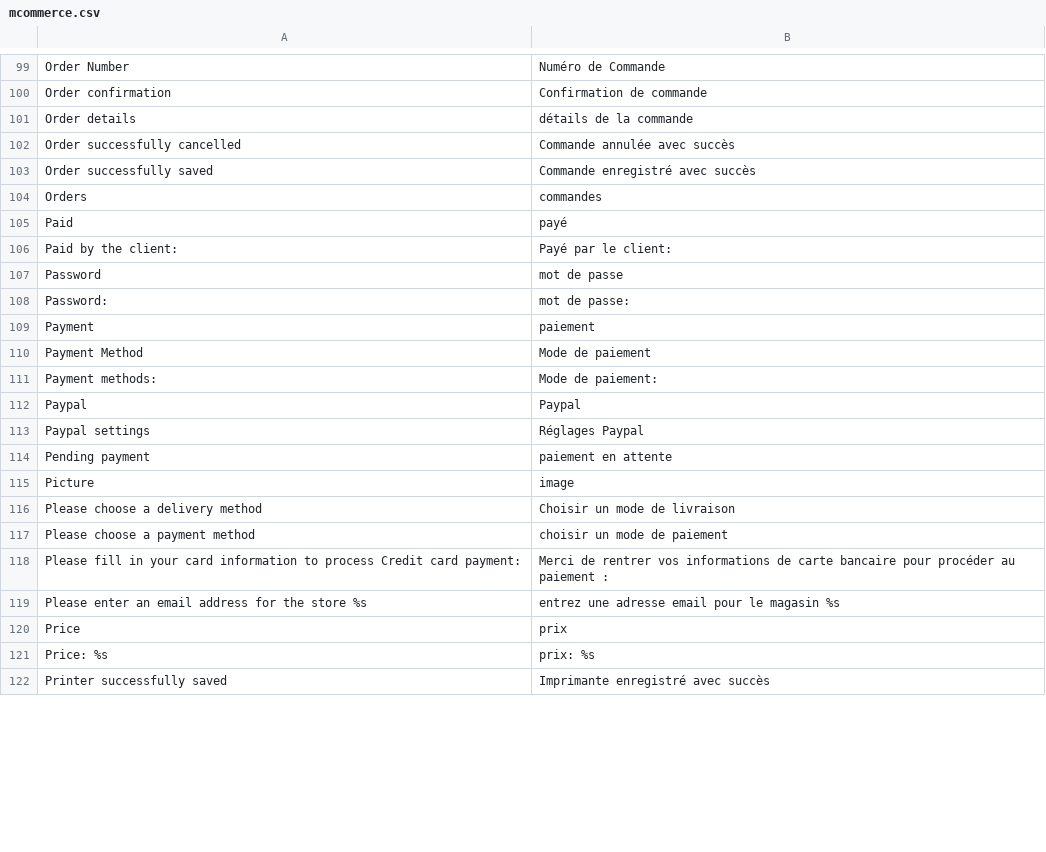
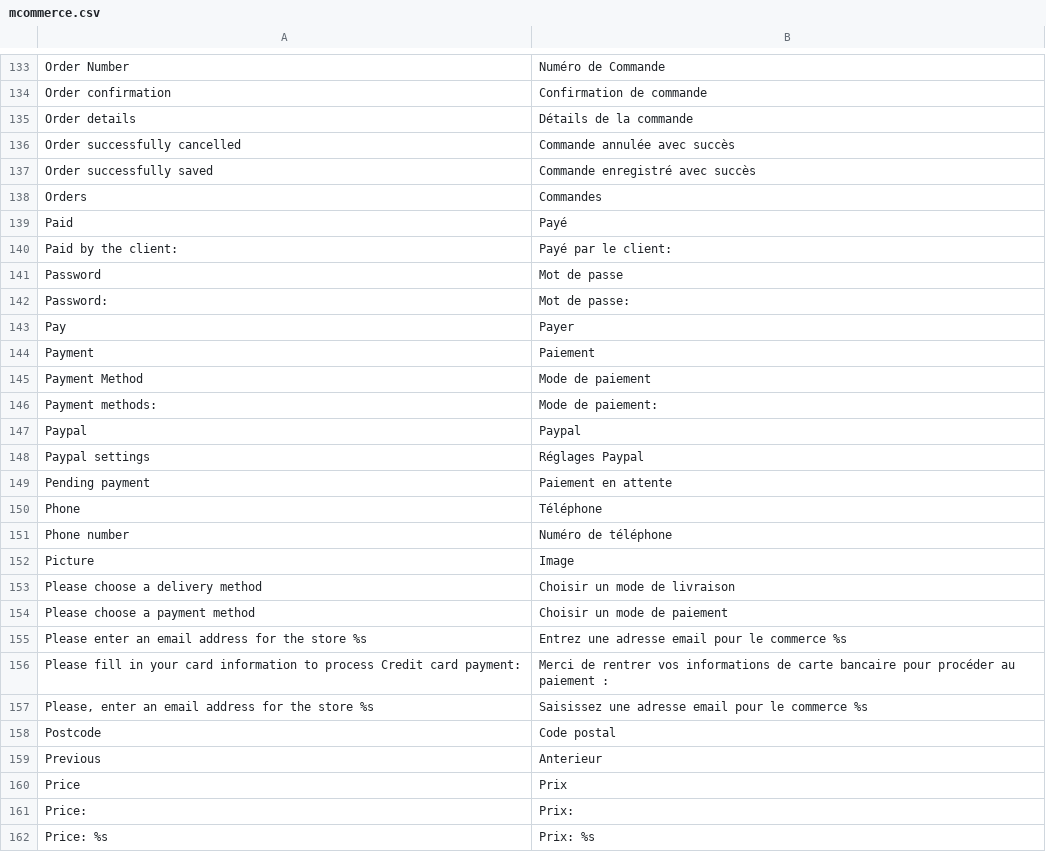
Before and after one commit to rivman/KWAPP-Translation, a CSV file: mcommerce.csv, drawn as a sheet; only a part is shown, gaps mark what is left out; the shorter side is filled out with more unchanged rows; the diff covers the shown part only.

```diff
--- a/mcommerce.csv
+++ b/mcommerce.csv
@@ -100,11 +134,12 @@
 "Order confirmation";"Confirmation de commande"
-"Order details";"détails de la commande"
+"Order details";"Détails de la commande"
 "Order successfully cancelled";"Commande annulée avec succès"
 "Order successfully saved";"Commande enregistré avec succès"
-"Orders";"commandes"
-"Paid";"payé"
+"Orders";"Commandes"
+"Paid";"Payé"
 "Paid by the client:";"Payé par le client:"
-"Password";"mot de passe"
-"Password:";"mot de passe:"
-"Payment";"paiement"
+"Password";"Mot de passe"
+"Password:";"Mot de passe:"
+"Pay";"Payer"
+"Payment";"Paiement"
 "Payment Method";"Mode de paiement"
@@ -113,9 +148,15 @@
 "Paypal settings";"Réglages Paypal"
-"Pending payment";"paiement en attente"
-"Picture";"image"
+"Pending payment";"Paiement en attente"
+"Phone";"Téléphone"
+"Phone number";"Numéro de téléphone"
+"Picture";"Image"
 "Please choose a delivery method";"Choisir un mode de livraison"
-"Please choose a payment method";"choisir un mode de paiement"
+"Please choose a payment method";"Choisir un mode de paiement"
+"Please enter an email address for the store %s";"Entrez une adresse email pour le commerce %s"
 "Please fill in your card information to process Credit card payment:";"Merci de rentrer vos informations de carte bancaire pour procéder au paiement :"
-"Please enter an email address for the store %s";"entrez une adresse email pour le magasin %s"
-"Price";"prix"
-"Price: %s";"prix: %s"
+"Please, enter an email address for the store %s";"Saisissez une adresse email pour le commerce %s"
+"Postcode";"Code postal"
+"Previous";"Anterieur"
+"Price";"Prix"
+"Price:";"Prix:"
+"Price: %s";"Prix: %s"
```
Also changed, not shown: 50 added rows and 27 edited cells elsewhere in this file, customer.csv, default.csv, 34 other files.
